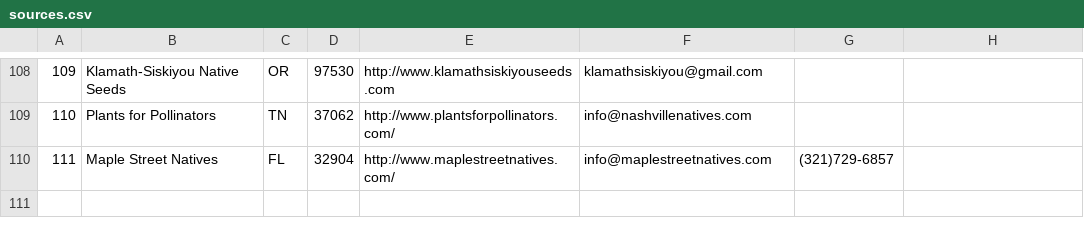
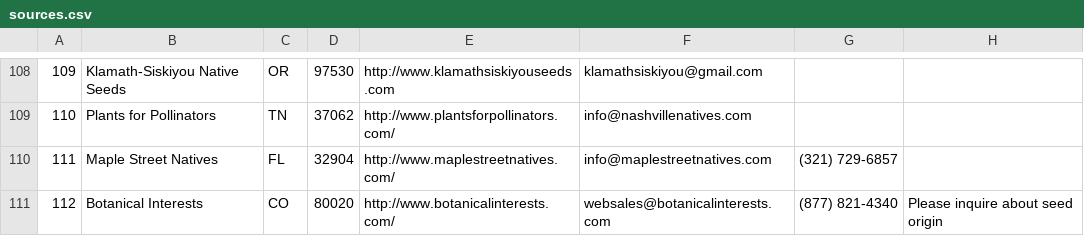
Before and after one commit to haileyxerces/MilkweedTables, a CSV file: sources.csv, drawn as a sheet; only a part is shown, gaps mark what is left out.

Commit message:
Added vendor 112

```diff
--- a/sources.csv
+++ b/sources.csv
@@ -109,2 +109,3 @@
 110,Plants for Pollinators,TN,37062,http://www.plantsforpollinators.com/,info@nashvillenatives.com,,,
-111,Maple Street Natives,FL,32904,http://www.maplestreetnatives.com/,info@maplestreetnatives.com,(321)729-6857,,
+111,Maple Street Natives,FL,32904,http://www.maplestreetnatives.com/,info@maplestreetnatives.com,(321) 729-6857,,
+112,Botanical Interests,CO,80020,http://www.botanicalinterests.com/,websales@botanicalinterests.com,(877) 821-4340,Please inquire about seed origin,
```
